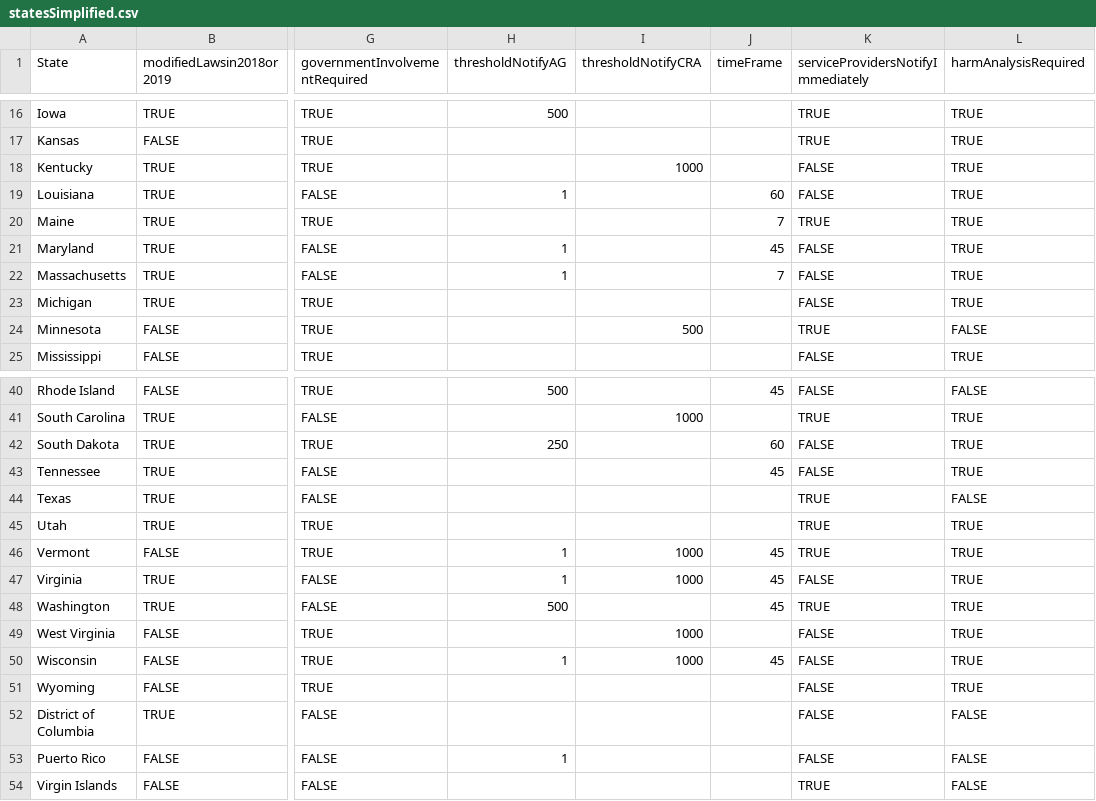
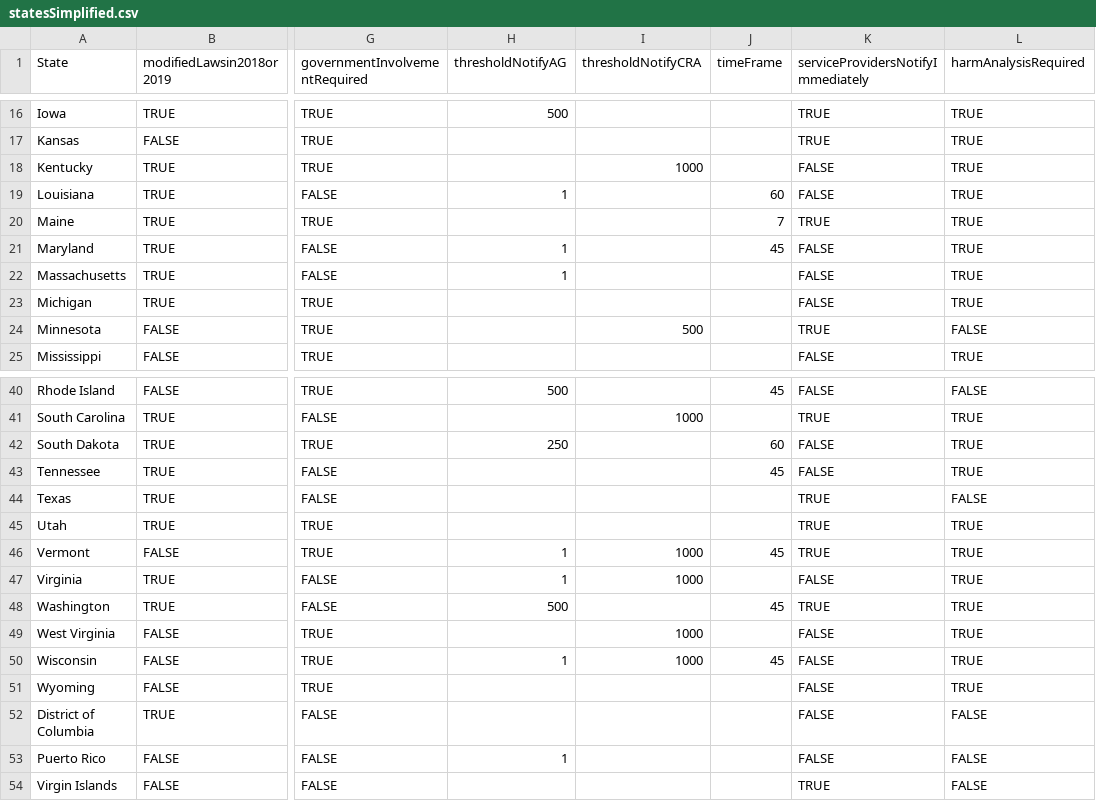
Before and after one commit to gladishd/databreachlaws, a CSV file: statesSimplified.csv, drawn as a sheet; only a part is shown, gaps mark what is left out; the diff names each change by its address in the sheet, - before the commit and + after, or states it on an @@ line.

Commit message:
made some changes to time frames

```diff
--- a/statesSimplified.csv
+++ b/statesSimplified.csv
-J22 (timeFrame): 7
+J22 (timeFrame): (empty)
-J47 (timeFrame): 45
+J47 (timeFrame): (empty)
```
